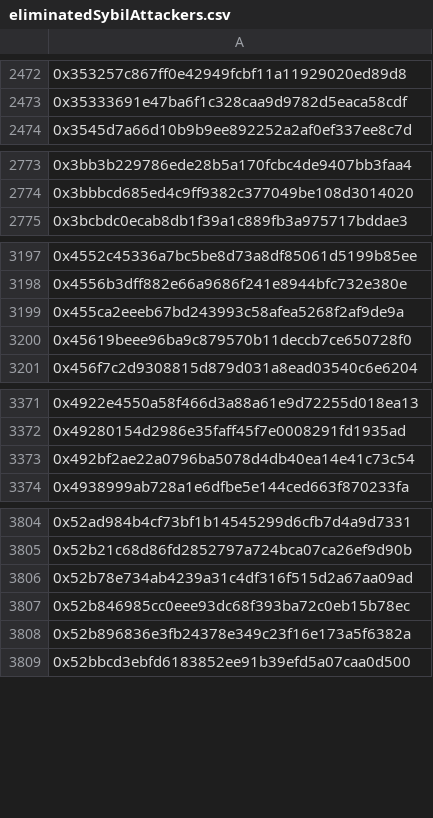
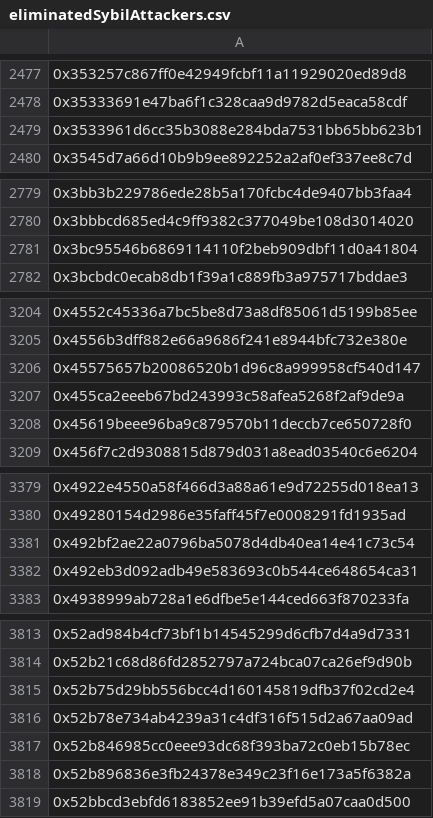
Before and after one commit to hop-protocol/hop-airdrop, a CSV file: src/data/eliminatedSybilAttackers.csv, drawn as a sheet; only a part is shown, gaps mark what is left out; the diff covers the shown part only; the diff names each change by its address in the sheet, - before the commit and + after, or states it on an @@ line.

```diff
--- a/src/data/eliminatedSybilAttackers.csv
+++ b/src/data/eliminatedSybilAttackers.csv
+row 2479: 0x3533961d6cc35b3088e284bda7531bb65bb623b1
+row 2781: 0x3bc95546b6869114110f2beb909dbf11d0a41804
+row 3206: 0x45575657b20086520b1d96c8a999958cf540d147
+row 3382: 0x492eb3d092adb49e583693c0b544ce648654ca31
+row 3815: 0x52b75d29bb556bcc4d160145819dfb37f02cd2e4
```
Also changed, not shown: 30 added rows elsewhere in this file, 4 other files.
